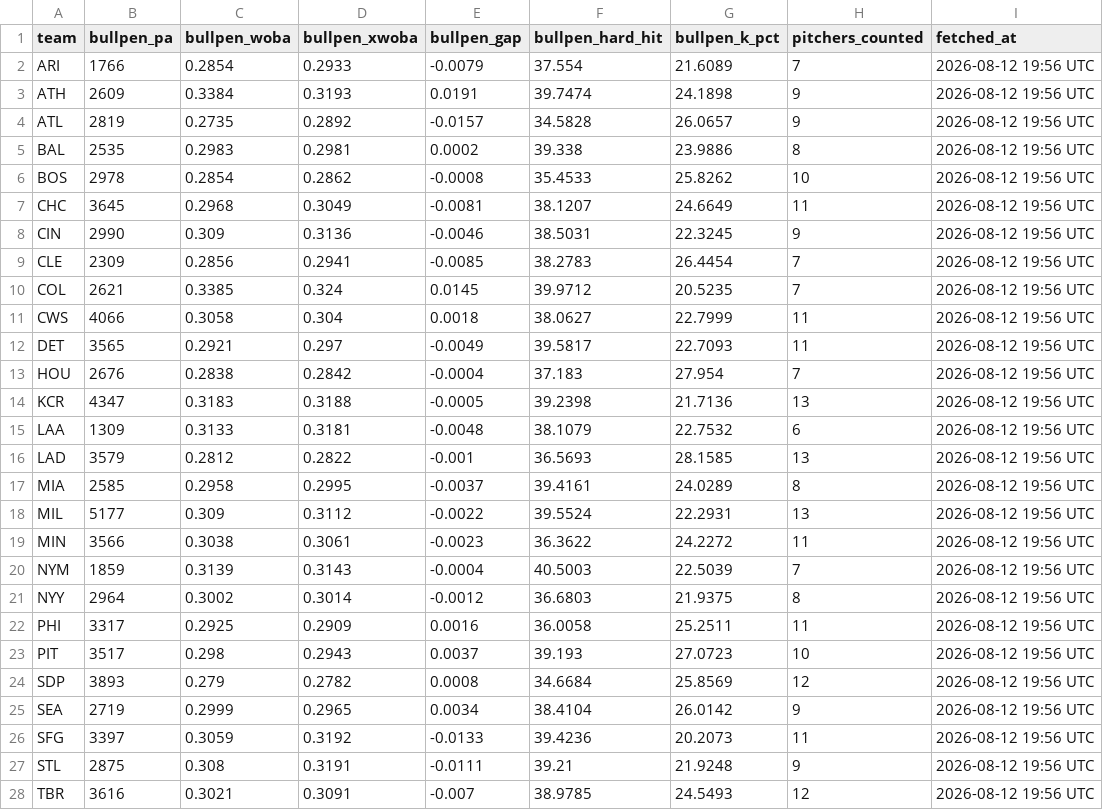
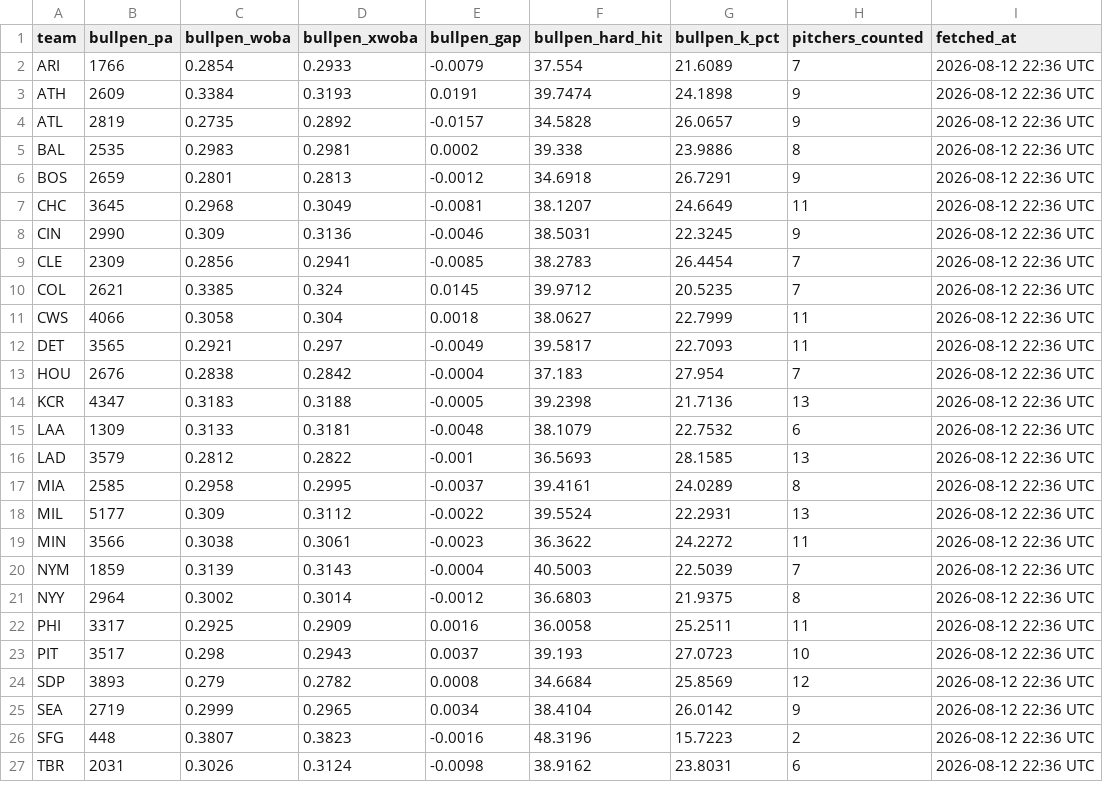
Before and after one commit to johnnydoe314/mlb-data, a CSV file: data/bullpen.csv, drawn as a sheet; only a part is shown; the diff covers the shown part only.

```diff
--- a/data/bullpen.csv
+++ b/data/bullpen.csv
@@ -1,28 +1,27 @@
 "team","bullpen_pa","bullpen_woba","bullpen_xwoba","bullpen_gap","bullpen_hard_hit","bullpen_k_pct","pitchers_counted","fetched_at"
-"ARI","1766","0.2854","0.2933","-0.0079","37.554","21.6089","7","2026-08-12 19:56 UTC"
-"ATH","2609","0.3384","0.3193","0.0191","39.7474","24.1898","9","2026-08-12 19:56 UTC"
-"ATL","2819","0.2735","0.2892","-0.0157","34.5828","26.0657","9","2026-08-12 19:56 UTC"
-"BAL","2535","0.2983","0.2981","0.0002","39.338","23.9886","8","2026-08-12 19:56 UTC"
-"BOS","2978","0.2854","0.2862","-0.0008","35.4533","25.8262","10","2026-08-12 19:56 UTC"
-"CHC","3645","0.2968","0.3049","-0.0081","38.1207","24.6649","11","2026-08-12 19:56 UTC"
-"CIN","2990","0.309","0.3136","-0.0046","38.5031","22.3245","9","2026-08-12 19:56 UTC"
-"CLE","2309","0.2856","0.2941","-0.0085","38.2783","26.4454","7","2026-08-12 19:56 UTC"
-"COL","2621","0.3385","0.324","0.0145","39.9712","20.5235","7","2026-08-12 19:56 UTC"
-"CWS","4066","0.3058","0.304","0.0018","38.0627","22.7999","11","2026-08-12 19:56 UTC"
-"DET","3565","0.2921","0.297","-0.0049","39.5817","22.7093","11","2026-08-12 19:56 UTC"
-"HOU","2676","0.2838","0.2842","-0.0004","37.183","27.954","7","2026-08-12 19:56 UTC"
-"KCR","4347","0.3183","0.3188","-0.0005","39.2398","21.7136","13","2026-08-12 19:56 UTC"
-"LAA","1309","0.3133","0.3181","-0.0048","38.1079","22.7532","6","2026-08-12 19:56 UTC"
-"LAD","3579","0.2812","0.2822","-0.001","36.5693","28.1585","13","2026-08-12 19:56 UTC"
-"MIA","2585","0.2958","0.2995","-0.0037","39.4161","24.0289","8","2026-08-12 19:56 UTC"
-"MIL","5177","0.309","0.3112","-0.0022","39.5524","22.2931","13","2026-08-12 19:56 UTC"
-"MIN","3566","0.3038","0.3061","-0.0023","36.3622","24.2272","11","2026-08-12 19:56 UTC"
-"NYM","1859","0.3139","0.3143","-0.0004","40.5003","22.5039","7","2026-08-12 19:56 UTC"
-"NYY","2964","0.3002","0.3014","-0.0012","36.6803","21.9375","8","2026-08-12 19:56 UTC"
-"PHI","3317","0.2925","0.2909","0.0016","36.0058","25.2511","11","2026-08-12 19:56 UTC"
-"PIT","3517","0.298","0.2943","0.0037","39.193","27.0723","10","2026-08-12 19:56 UTC"
-"SDP","3893","0.279","0.2782","0.0008","34.6684","25.8569","12","2026-08-12 19:56 UTC"
-"SEA","2719","0.2999","0.2965","0.0034","38.4104","26.0142","9","2026-08-12 19:56 UTC"
-"SFG","3397","0.3059","0.3192","-0.0133","39.4236","20.2073","11","2026-08-12 19:56 UTC"
-"STL","2875","0.308","0.3191","-0.0111","39.21","21.9248","9","2026-08-12 19:56 UTC"
-"TBR","3616","0.3021","0.3091","-0.007","38.9785","24.5493","12","2026-08-12 19:56 UTC"
+"ARI","1766","0.2854","0.2933","-0.0079","37.554","21.6089","7","2026-08-12 22:36 UTC"
+"ATH","2609","0.3384","0.3193","0.0191","39.7474","24.1898","9","2026-08-12 22:36 UTC"
+"ATL","2819","0.2735","0.2892","-0.0157","34.5828","26.0657","9","2026-08-12 22:36 UTC"
+"BAL","2535","0.2983","0.2981","0.0002","39.338","23.9886","8","2026-08-12 22:36 UTC"
+"BOS","2659","0.2801","0.2813","-0.0012","34.6918","26.7291","9","2026-08-12 22:36 UTC"
+"CHC","3645","0.2968","0.3049","-0.0081","38.1207","24.6649","11","2026-08-12 22:36 UTC"
+"CIN","2990","0.309","0.3136","-0.0046","38.5031","22.3245","9","2026-08-12 22:36 UTC"
+"CLE","2309","0.2856","0.2941","-0.0085","38.2783","26.4454","7","2026-08-12 22:36 UTC"
+"COL","2621","0.3385","0.324","0.0145","39.9712","20.5235","7","2026-08-12 22:36 UTC"
+"CWS","4066","0.3058","0.304","0.0018","38.0627","22.7999","11","2026-08-12 22:36 UTC"
+"DET","3565","0.2921","0.297","-0.0049","39.5817","22.7093","11","2026-08-12 22:36 UTC"
+"HOU","2676","0.2838","0.2842","-0.0004","37.183","27.954","7","2026-08-12 22:36 UTC"
+"KCR","4347","0.3183","0.3188","-0.0005","39.2398","21.7136","13","2026-08-12 22:36 UTC"
+"LAA","1309","0.3133","0.3181","-0.0048","38.1079","22.7532","6","2026-08-12 22:36 UTC"
+"LAD","3579","0.2812","0.2822","-0.001","36.5693","28.1585","13","2026-08-12 22:36 UTC"
+"MIA","2585","0.2958","0.2995","-0.0037","39.4161","24.0289","8","2026-08-12 22:36 UTC"
+"MIL","5177","0.309","0.3112","-0.0022","39.5524","22.2931","13","2026-08-12 22:36 UTC"
+"MIN","3566","0.3038","0.3061","-0.0023","36.3622","24.2272","11","2026-08-12 22:36 UTC"
+"NYM","1859","0.3139","0.3143","-0.0004","40.5003","22.5039","7","2026-08-12 22:36 UTC"
+"NYY","2964","0.3002","0.3014","-0.0012","36.6803","21.9375","8","2026-08-12 22:36 UTC"
+"PHI","3317","0.2925","0.2909","0.0016","36.0058","25.2511","11","2026-08-12 22:36 UTC"
+"PIT","3517","0.298","0.2943","0.0037","39.193","27.0723","10","2026-08-12 22:36 UTC"
+"SDP","3893","0.279","0.2782","0.0008","34.6684","25.8569","12","2026-08-12 22:36 UTC"
+"SEA","2719","0.2999","0.2965","0.0034","38.4104","26.0142","9","2026-08-12 22:36 UTC"
+"SFG","448","0.3807","0.3823","-0.0016","48.3196","15.7223","2","2026-08-12 22:36 UTC"
+"TBR","2031","0.3026","0.3124","-0.0098","38.9162","23.8031","6","2026-08-12 22:36 UTC"
```
Also changed, not shown: 3 edited cells elsewhere in this file, data/bullpen_fatigue.csv, data/injury_notes.csv, 3 other files.
